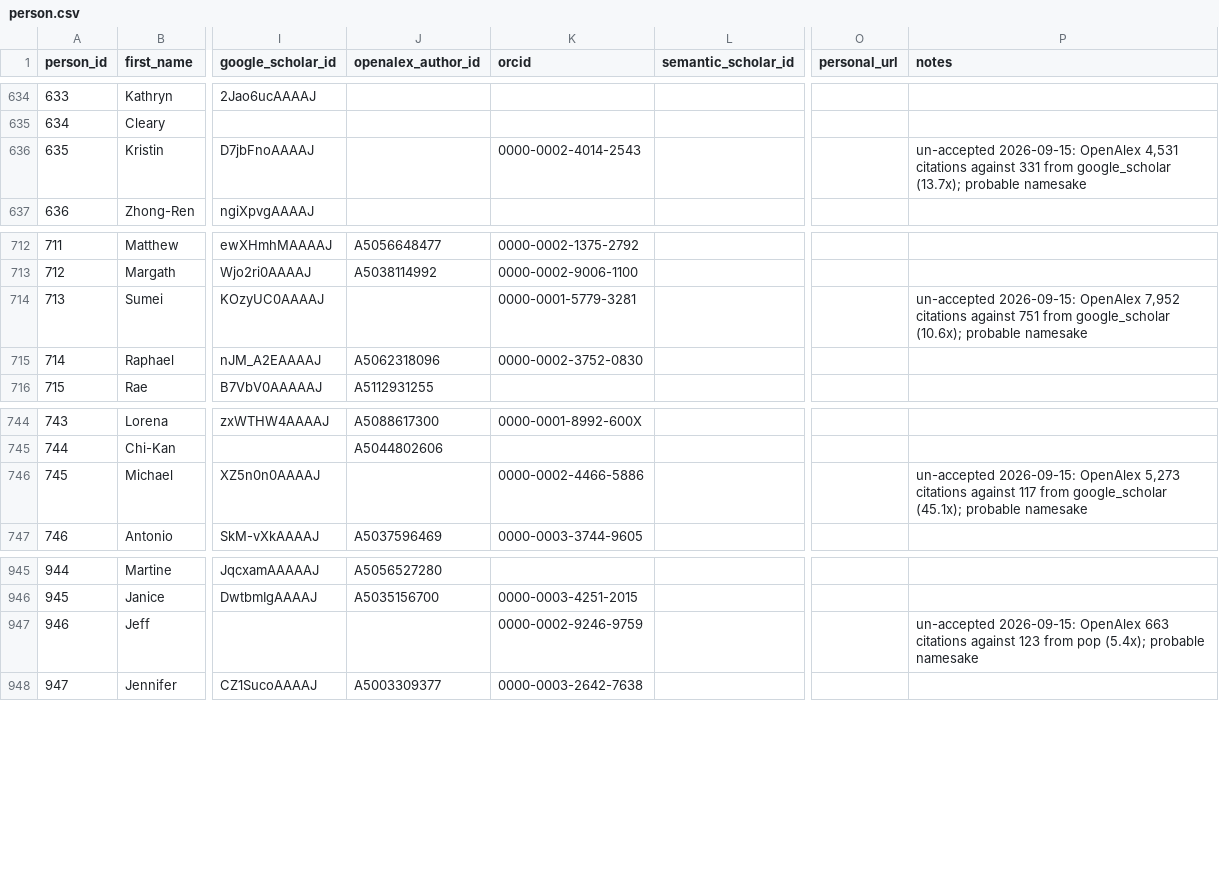
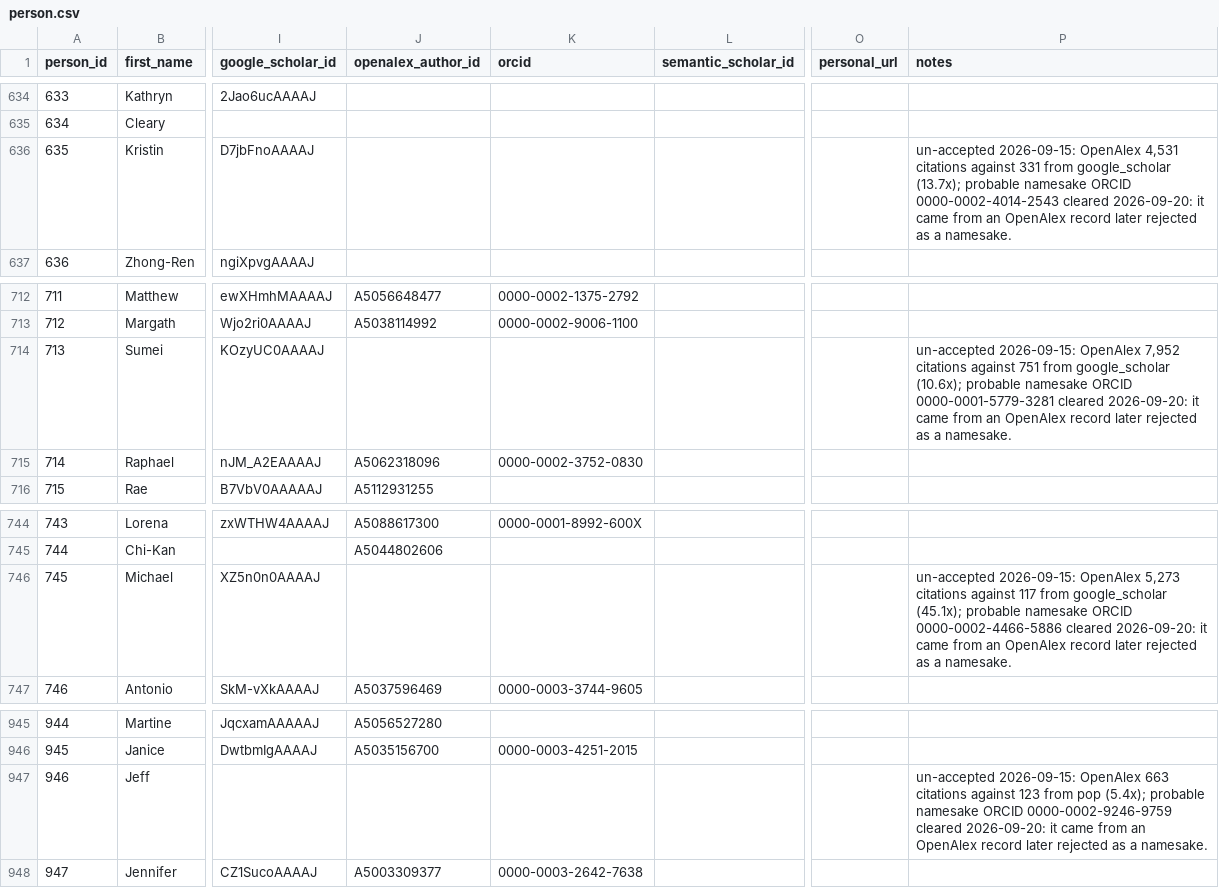
Before and after one commit to aakarner/planning-citation-metrics, a CSV file: data/roster/person.csv, drawn as a sheet; only a part is shown, gaps mark what is left out; the diff covers the shown part only; the diff names each change by its address in the sheet, - before the commit and + after, or states it on an @@ line.

```diff
--- a/data/roster/person.csv
+++ b/data/roster/person.csv
-K636 (orcid): 0000-0002-4014-2543
+K636 (orcid): (empty)
-P636 (notes): …probable namesake
+P636 (notes): …probable namesake ORCID 0000-0002-4014-2543 cleared 2026-09-20: it came from an OpenAlex record later rejected as a namesake.
-K714 (orcid): 0000-0001-5779-3281
+K714 (orcid): (empty)
-P714 (notes): …probable namesake
+P714 (notes): …probable namesake ORCID 0000-0001-5779-3281 cleared 2026-09-20: it came from an OpenAlex record later rejected as a namesake.
-K746 (orcid): 0000-0002-4466-5886
+K746 (orcid): (empty)
-P746 (notes): …probable namesake
+P746 (notes): …probable namesake ORCID 0000-0002-4466-5886 cleared 2026-09-20: it came from an OpenAlex record later rejected as a namesake.
-K947 (orcid): 0000-0002-9246-9759
+K947 (orcid): (empty)
-P947 (notes): …probable namesake
+P947 (notes): …probable namesake ORCID 0000-0002-9246-9759 cleared 2026-09-20: it came from an OpenAlex record later rejected as a namesake.
```
Also changed, not shown: 10 edited cells elsewhere in this file, 2 other files.
